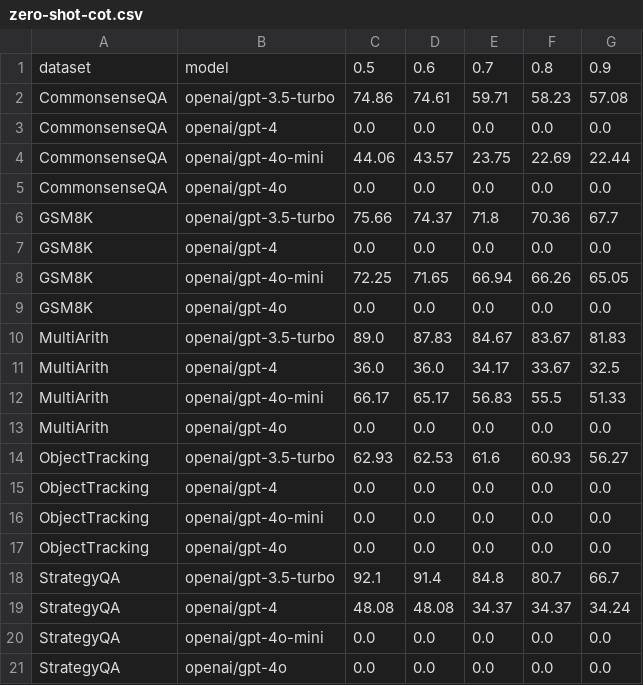
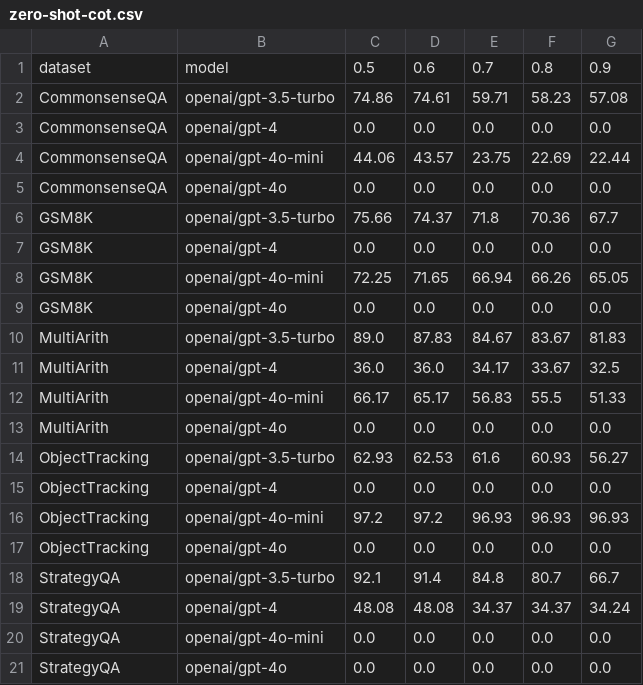
Before and after one commit to ahaaster/ZeroShot_cot, a CSV file: experiment/zero-shot-cot.csv, drawn as a sheet; removed rows and columns are numbered as before the commit, all else as after; the diff names each change by its address in the sheet, - before the commit and + after, or states it on an @@ line.

Commit message:
ObjectTracking 4o-mini results

```diff
--- a/experiment/zero-shot-cot.csv
+++ b/experiment/zero-shot-cot.csv
-row 16: ObjectTracking | openai/gpt-4o-mini | 0.0 | 0.0 | 0.0 | 0.0 | 0.0
+row 16: ObjectTracking | openai/gpt-4o-mini | 97.2 | 97.2 | 96.93 | 96.93 | 96.93
```
